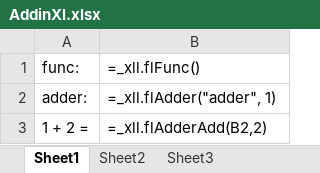
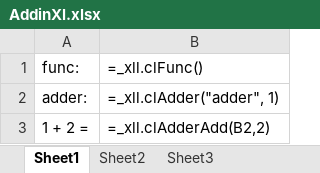
Before and after one commit to eehlers/swig, an Excel workbook: Examples/reposit/complex/ComplexLibXL/Workbooks/AddinXl.xlsx, sheet Sheet1, drawn as a sheet; values as stored, in another font and other column widths than the file's, no borders; formulas are shown in place of their values; the diff names each change by its address in the sheet, - before the commit and + after, or states it on an @@ line.

```diff
--- a/Examples/reposit/complex/ComplexLibXL/Workbooks/AddinXl.xlsx (sheet Sheet1)
+++ b/Examples/reposit/complex/ComplexLibXL/Workbooks/AddinXl.xlsx (sheet Sheet1)
-B1: =_xll.flFunc()
+B1: =_xll.clFunc()
-B2: =_xll.flAdder("adder", 1)
+B2: =_xll.clAdder("adder", 1)
-B3: =_xll.flAdderAdd(B2,2)
+B3: =_xll.clAdderAdd(B2,2)
```
Also changed, not shown: 7 other files.
